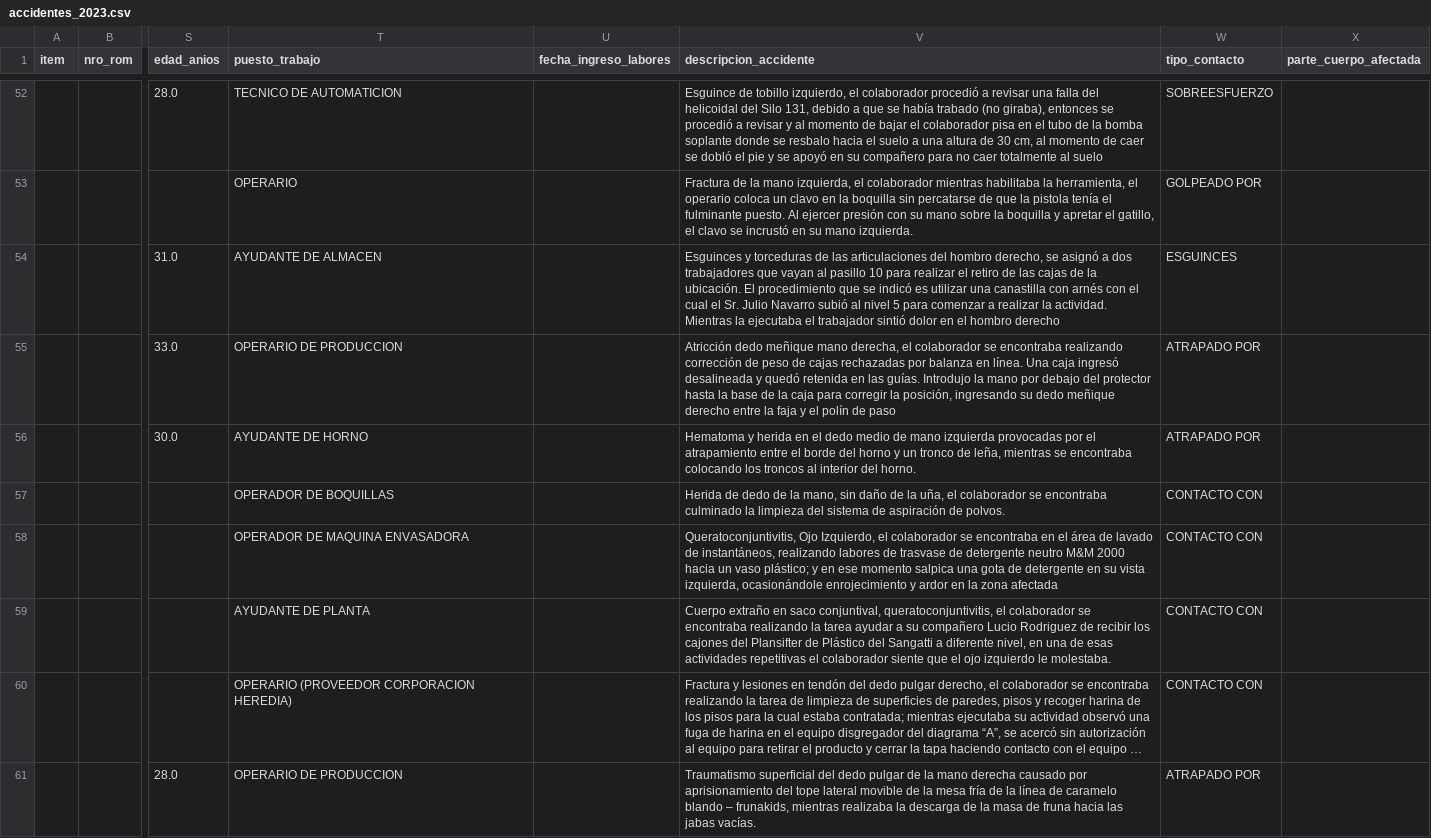
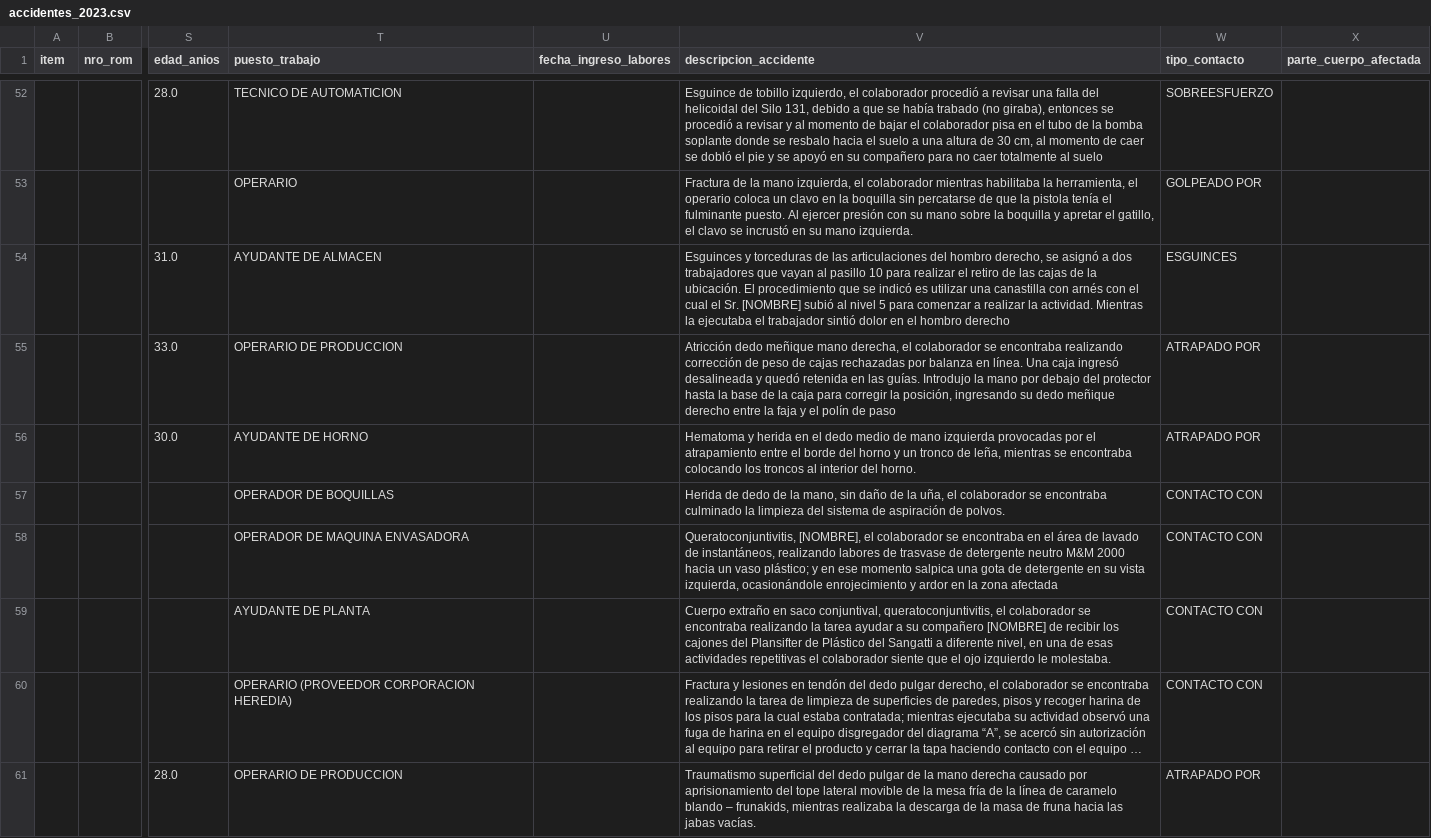
Before and after one commit to Jerimy2021/Applied-Machine-Learning, a CSV file: data/processed/accidentes_2023.csv, drawn as a sheet; only a part is shown, gaps mark what is left out; long unchanged cells end in …; the diff covers the shown part only; the diff names each change by its address in the sheet, - before the commit and + after, or states it on an @@ line.

```diff
--- a/data/processed/accidentes_2023.csv
+++ b/data/processed/accidentes_2023.csv
-V54 (descripcion_accidente): …el Sr. Julio Navarro subió al…
+V54 (descripcion_accidente): …el Sr. [NOMBRE] subió al…
-V58 (descripcion_accidente): Queratoconjuntivitis, Ojo Izquierdo, el colaborador…
+V58 (descripcion_accidente): Queratoconjuntivitis, [NOMBRE], el colaborador…
-V59 (descripcion_accidente): …su compañero Lucio Rodriguez de recibir…
+V59 (descripcion_accidente): …su compañero [NOMBRE] de recibir…
```
Also changed, not shown: 19 edited cells elsewhere in this file, data/processed/accidentes_2024.csv, data/processed/accidentes_2025_2026.csv, 2 other files.
